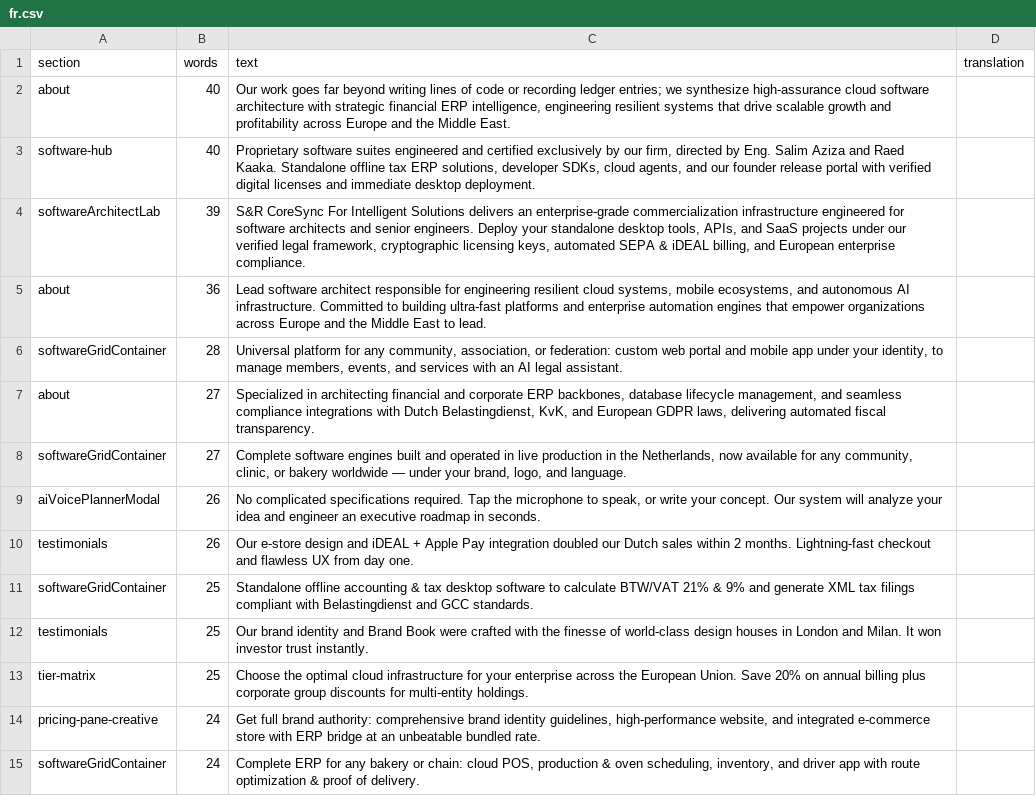
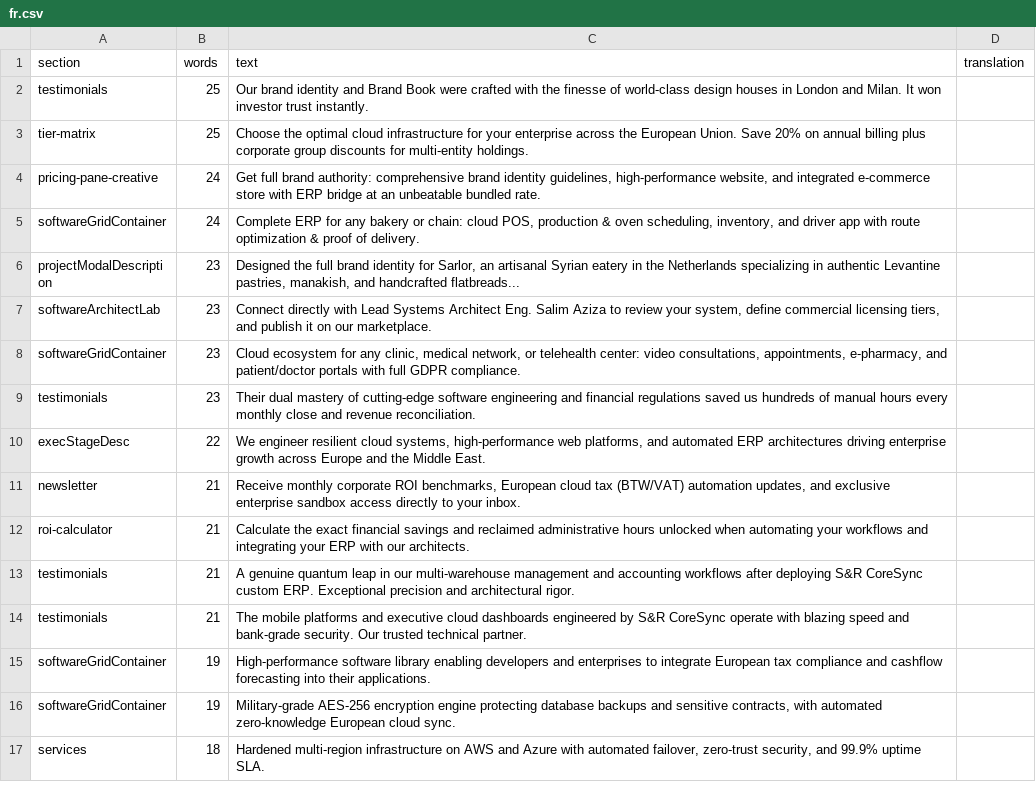
Before and after one commit to S-R-CoreSync/SR-CoreSync-For-Intelgent-Solutions, a CSV file: docs/i18n-en/fr.csv, drawn as a sheet; only a part is shown; the shorter side is filled out with more unchanged rows; the diff names each change by its address in the sheet, - before the commit and + after, or states it on an @@ line.

Commit message:
i18n(fr): batch two - testimonials, tyre matrix and product cards

```diff
--- a/docs/i18n-en/fr.csv
+++ b/docs/i18n-en/fr.csv
-row 2: about | 40 | Our work goes far beyond writing lines of code or recording ledger entries; we synthesize high-assurance cloud software architecture with strategic financial ERP intelligence, engineering resilient systems that drive scalable growth and profitability across Europe and the Middle East.
-row 3: software-hub | 40 | Proprietary software suites engineered and certified exclusively by our firm, directed by Eng. Salim Aziza and Raed Kaaka. Standalone offline tax ERP solutions, developer SDKs, cloud agents, and our founder release portal with verified digital licenses and immediate desktop deployment.
-row 4: softwareArchitectLab | 39 | S&R CoreSync For Intelligent Solutions delivers an enterprise-grade commercialization infrastructure engineered for software architects and senior engineers. Deploy your standalone desktop tools, APIs, and SaaS projects under our verified legal framework, cryptographic licensing keys, automated SEPA & iDEAL billing, and European enterprise compliance.
-row 5: about | 36 | Lead software architect responsible for engineering resilient cloud systems, mobile ecosystems, and autonomous AI infrastructure. Committed to building ultra-fast platforms and enterprise automation engines that empower organizations across Europe and the Middle East to lead.
-row 6: softwareGridContainer | 28 | Universal platform for any community, association, or federation: custom web portal and mobile app under your identity, to manage members, events, and services with an AI legal assistant.
-row 7: about | 27 | Specialized in architecting financial and corporate ERP backbones, database lifecycle management, and seamless compliance integrations with Dutch Belastingdienst, KvK, and European GDPR laws, delivering automated fiscal transparency.
-row 8: softwareGridContainer | 27 | Complete software engines built and operated in live production in the Netherlands, now available for any community, clinic, or bakery worldwide — under your brand, logo, and language.
-row 9: aiVoicePlannerModal | 26 | No complicated specifications required. Tap the microphone to speak, or write your concept. Our system will analyze your idea and engineer an executive roadmap in seconds.
-row 10: testimonials | 26 | Our e-store design and iDEAL + Apple Pay integration doubled our Dutch sales within 2 months. Lightning-fast checkout and flawless UX from day one.
-row 11: softwareGridContainer | 25 | Standalone offline accounting & tax desktop software to calculate BTW/VAT 21% & 9% and generate XML tax filings compliant with Belastingdienst and GCC standards.
```
Also changed, not shown: 2 other files.
